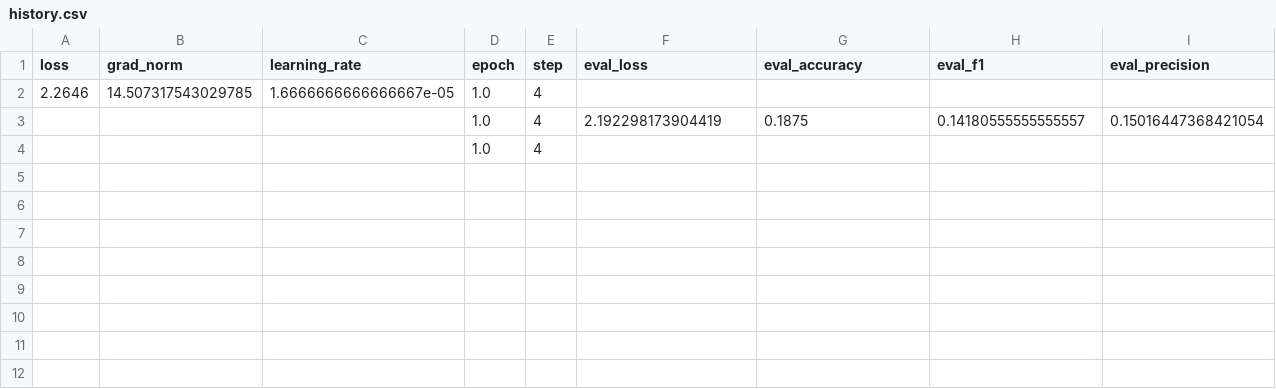
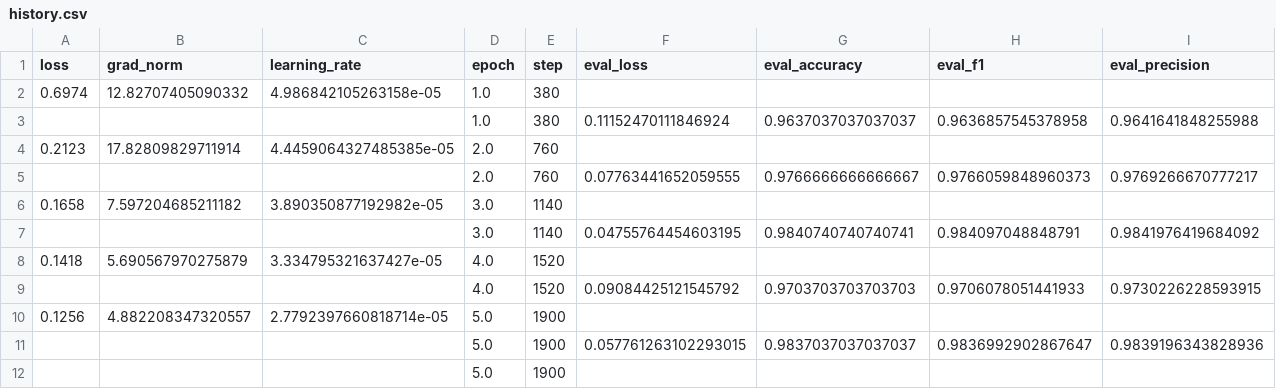
Before and after one commit to brunomaso1/vision-transformer, a CSV file: models/swinv2-tiny/history.csv, drawn as a sheet; only a part is shown; removed rows and columns are numbered as before the commit, all else as after; rows hold the shown columns only; the diff names each change by its address in the sheet, - before the commit and + after, or states it on an @@ line.

```diff
--- a/models/swinv2-tiny/history.csv
+++ b/models/swinv2-tiny/history.csv
-row 2: 2.2646 | 14.507317543029785 | 1.6666666666666667e-05 | 1.0 | 4
-row 3:  |  |  | 1.0 | 4 | 2.192298173904419 | 0.1875 | 0.14180555555555557 | 0.15016447368421054
-row 4:  |  |  | 1.0 | 4
+row 2: 0.6974 | 12.82707405090332 | 4.986842105263158e-05 | 1.0 | 380
+row 3:  |  |  | 1.0 | 380 | 0.11152470111846924 | 0.9637037037037037 | 0.9636857545378958 | 0.9641641848255988
+row 4: 0.2123 | 17.82809829711914 | 4.4459064327485385e-05 | 2.0 | 760
+row 5:  |  |  | 2.0 | 760 | 0.07763441652059555 | 0.9766666666666667 | 0.9766059848960373 | 0.9769266670777217
+row 6: 0.1658 | 7.597204685211182 | 3.890350877192982e-05 | 3.0 | 1140
+row 7:  |  |  | 3.0 | 1140 | 0.04755764454603195 | 0.9840740740740741 | 0.984097048848791 | 0.9841976419684092
+row 8: 0.1418 | 5.690567970275879 | 3.334795321637427e-05 | 4.0 | 1520
+row 9:  |  |  | 4.0 | 1520 | 0.09084425121545792 | 0.9703703703703703 | 0.9706078051441933 | 0.9730226228593915
+row 10: 0.1256 | 4.882208347320557 | 2.7792397660818714e-05 | 5.0 | 1900
+row 11:  |  |  | 5.0 | 1900 | 0.057761263102293015 | 0.9837037037037037 | 0.9836992902867647 | 0.9839196343828936
+row 12:  |  |  | 5.0 | 1900
```
Also changed, not shown: models/swinv2-base/history.csv, models/swinv2-base/predictions.csv, 27 other files.
